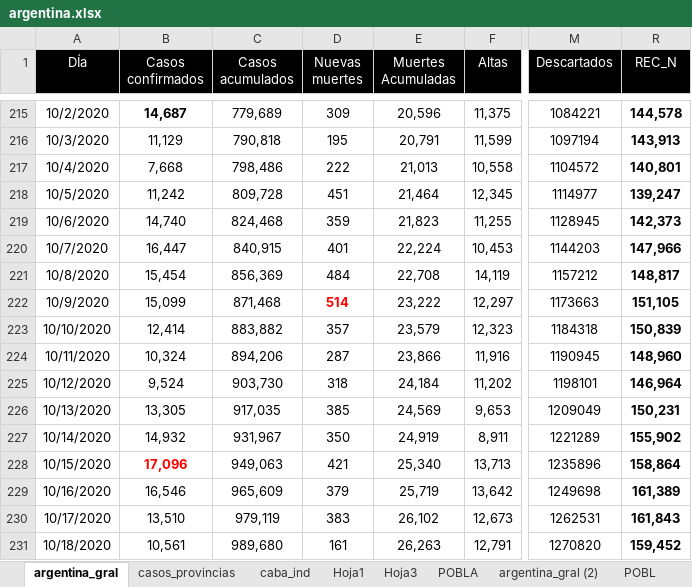
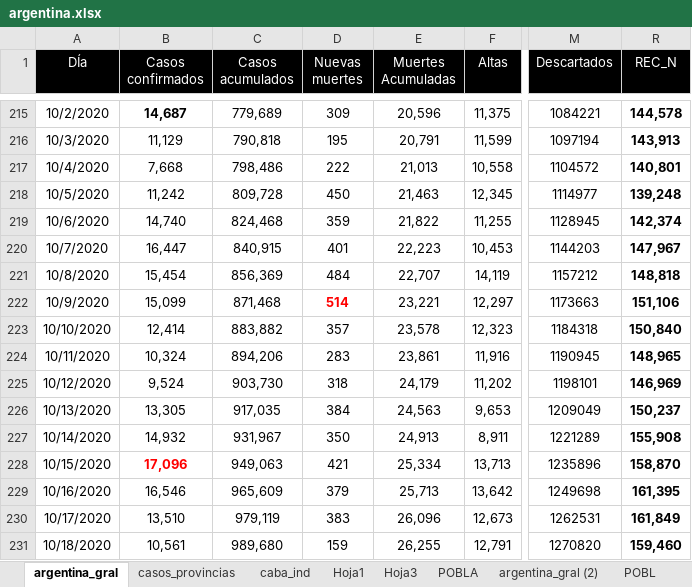
Before and after one commit to GIBD/covid, an Excel workbook: data/argentina.xlsx, sheet argentina_gral, drawn as a sheet; only a part is shown, gaps mark what is left out; values as stored, in another font and other column widths than the file's, no borders; charts and pictures not drawn; the diff covers the shown part only; the diff names each change by its address in the sheet, - before the commit and + after, or states it on an @@ line.

```diff
--- a/data/argentina.xlsx (sheet argentina_gral)
+++ b/data/argentina.xlsx (sheet argentina_gral)
-D218 (Nuevas muertes): 451
+D218 (Nuevas muertes): 450
-E218 (Muertes Acumuladas): 21,464
+E218 (Muertes Acumuladas): 21,463
-R218 (REC_N): 139,247
+R218 (REC_N): 139,248
-E219 (Muertes Acumuladas): 21,823
+E219 (Muertes Acumuladas): 21,822
-R219 (REC_N): 142,373
+R219 (REC_N): 142,374
-E220 (Muertes Acumuladas): 22,224
+E220 (Muertes Acumuladas): 22,223
-R220 (REC_N): 147,966
+R220 (REC_N): 147,967
-E221 (Muertes Acumuladas): 22,708
+E221 (Muertes Acumuladas): 22,707
-R221 (REC_N): 148,817
+R221 (REC_N): 148,818
-E222 (Muertes Acumuladas): 23,222
+E222 (Muertes Acumuladas): 23,221
-R222 (REC_N): 151,105
+R222 (REC_N): 151,106
-E223 (Muertes Acumuladas): 23,579
+E223 (Muertes Acumuladas): 23,578
-R223 (REC_N): 150,839
+R223 (REC_N): 150,840
-D224 (Nuevas muertes): 287
+D224 (Nuevas muertes): 283
-E224 (Muertes Acumuladas): 23,866
+E224 (Muertes Acumuladas): 23,861
-R224 (REC_N): 148,960
+R224 (REC_N): 148,965
-E225 (Muertes Acumuladas): 24,184
+E225 (Muertes Acumuladas): 24,179
-R225 (REC_N): 146,964
+R225 (REC_N): 146,969
-D226 (Nuevas muertes): 385
+D226 (Nuevas muertes): 384
-E226 (Muertes Acumuladas): 24,569
+E226 (Muertes Acumuladas): 24,563
-R226 (REC_N): 150,231
+R226 (REC_N): 150,237
-E227 (Muertes Acumuladas): 24,919
+E227 (Muertes Acumuladas): 24,913
-R227 (REC_N): 155,902
+R227 (REC_N): 155,908
-E228 (Muertes Acumuladas): 25,340
+E228 (Muertes Acumuladas): 25,334
-R228 (REC_N): 158,864
+R228 (REC_N): 158,870
-E229 (Muertes Acumuladas): 25,719
+E229 (Muertes Acumuladas): 25,713
-R229 (REC_N): 161,389
+R229 (REC_N): 161,395
-E230 (Muertes Acumuladas): 26,102
+E230 (Muertes Acumuladas): 26,096
-R230 (REC_N): 161,843
+R230 (REC_N): 161,849
-D231 (Nuevas muertes): 161
+D231 (Nuevas muertes): 159
-E231 (Muertes Acumuladas): 26,263
+E231 (Muertes Acumuladas): 26,255
-R231 (REC_N): 159,452
+R231 (REC_N): 159,460
```
Also changed, not shown: 5 added rows and 330 edited cells elsewhere in this sheet, sheet casos_provincias, sheet Hoja1, sheet Hoja3, sheet POBLA, formulas that keep their value, data/entre_rios_casos.xlsx, 2 other files.
